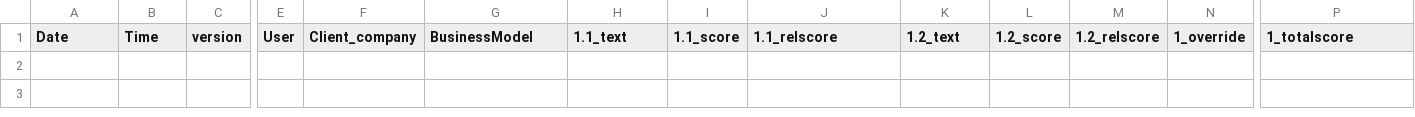
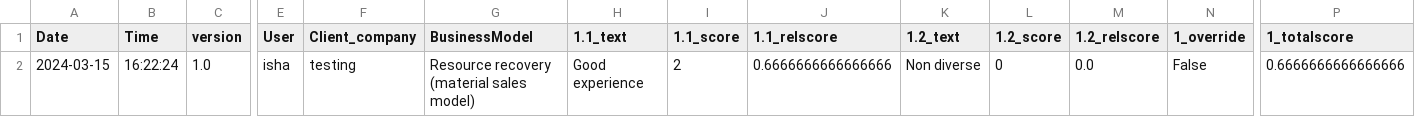
Before and after one commit to diederikhemmes/dashboard, a CSV file: records_all.csv, drawn as a sheet; only a part is shown, gaps mark what is left out; rows hold the shown columns only; the diff names each change by its address in the sheet, - before the commit and + after, or states it on an @@ line.

Commit message:
Added new data to the CSV file.

```diff
--- a/records_all.csv
+++ b/records_all.csv
+row 2: 2024-03-15 | 16:22:24 | 1.0 | isha | testing | Resource recovery (material sales model) | Good experience | 2 | 0.6666666666666666 | Non diverse | 0 | 0.0 | False | 0.6666666666666666
```
